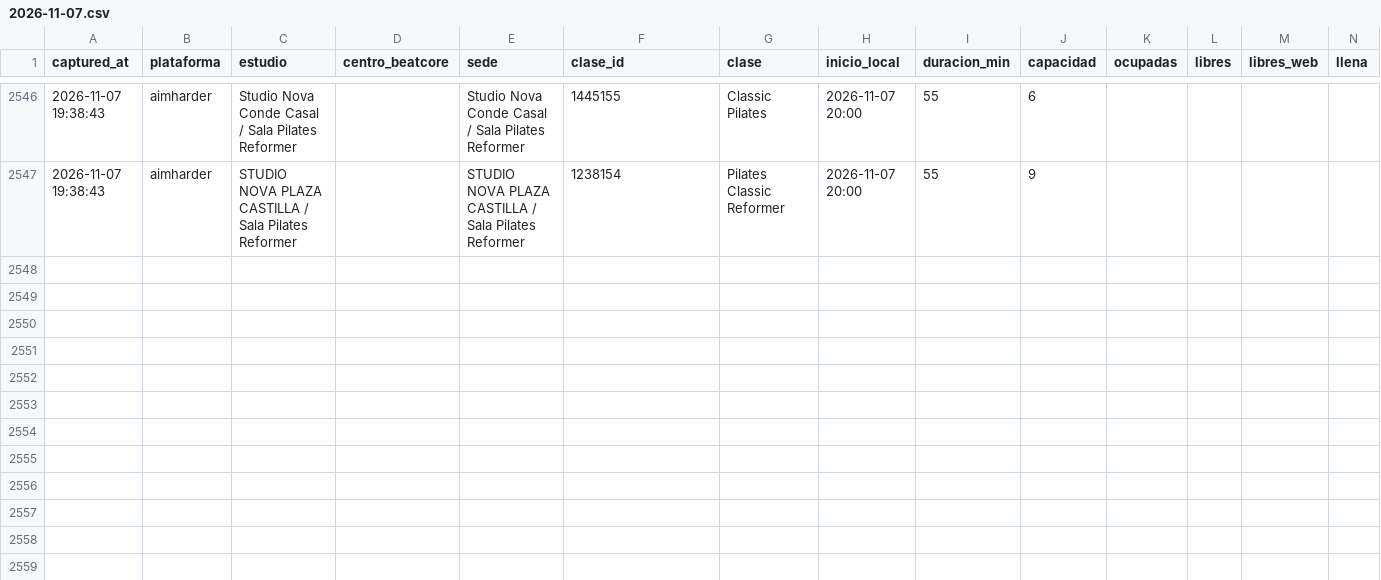
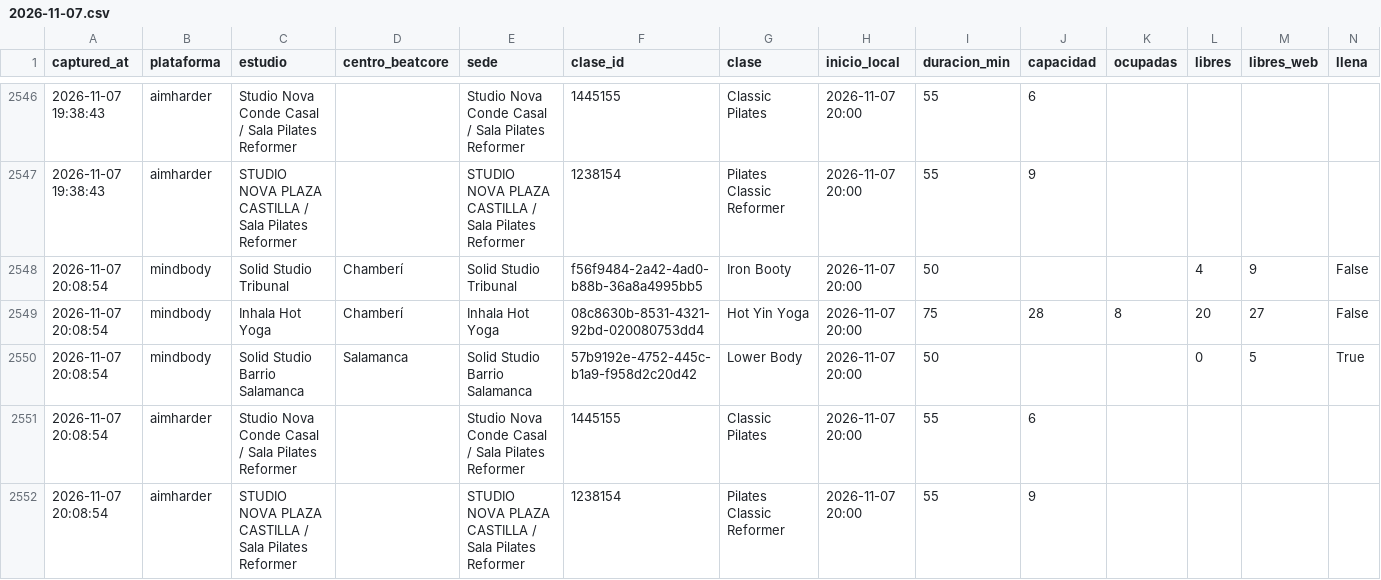
Before and after one commit to fedeloap/ocupacion-beatcore, a CSV file: data/2026-11-07.csv, drawn as a sheet; only a part is shown, gaps mark what is left out; rows hold the shown columns only; the diff names each change by its address in the sheet, - before the commit and + after, or states it on an @@ line.

```diff
--- a/data/2026-11-07.csv
+++ b/data/2026-11-07.csv
+row 2548: 2026-11-07 20:08:54 | mindbody | Solid Studio Tribunal | Chamberí | Solid Studio Tribunal | f56f9484-2a42-4ad0-b88b-36a8a4995bb5 | Iron Booty | 2026-11-07 20:00 | 50 |  |  | 4 | 9 | False
+row 2549: 2026-11-07 20:08:54 | mindbody | Inhala Hot Yoga | Chamberí | Inhala Hot Yoga | 08c8630b-8531-4321-92bd-020080753dd4 | Hot Yin Yoga | 2026-11-07 20:00 | 75 | 28 | 8 | 20 | 27 | False
+row 2550: 2026-11-07 20:08:54 | mindbody | Solid Studio Barrio Salamanca | Salamanca | Solid Studio Barrio Salamanca | 57b9192e-4752-445c-b1a9-f958d2c20d42 | Lower Body | 2026-11-07 20:00 | 50 |  |  | 0 | 5 | True
+row 2551: 2026-11-07 20:08:54 | aimharder | Studio Nova Conde Casal / Sala Pilates Reformer |  | Studio Nova Conde Casal / Sala Pilates Reformer | 1445155 | Classic Pilates | 2026-11-07 20:00 | 55 | 6
+row 2552: 2026-11-07 20:08:54 | aimharder | STUDIO NOVA PLAZA CASTILLA / Sala Pilates Reformer |  | STUDIO NOVA PLAZA CASTILLA / Sala Pilates Reformer | 1238154 | Pilates Classic Reformer | 2026-11-07 20:00 | 55 | 9
```
Also changed, not shown: data/curva/2026-11-07.csv.
